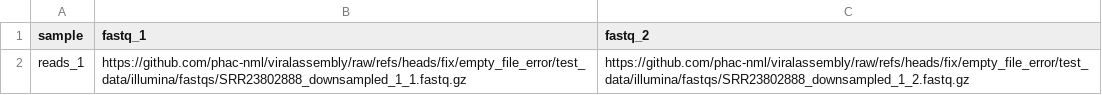
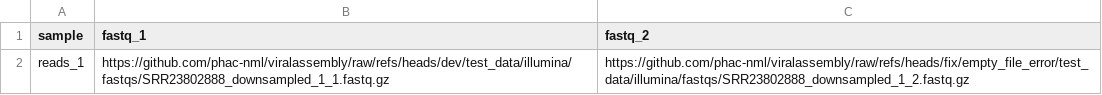
Before and after one commit to phac-nml/viralassembly, a CSV file: test_data/illumina/illumina_filtered.csv, drawn as a sheet.

Commit message:
update test file paths to dev branch

```diff
--- a/test_data/illumina/illumina_filtered.csv
+++ b/test_data/illumina/illumina_filtered.csv
@@ -1,2 +1,2 @@
 sample, fastq_1, fastq_2
-reads_1,https://github.com/phac-nml/viralassembly/raw/refs/heads/fix/empty_file_error/test_data/illumina/fastqs/SRR23802888_downsampled_1_1.fastq.gz,https://github.com/phac-nml/viralassembly/raw/refs/heads/fix/empty_file_error/test_data/illumina/fastqs/SRR23802888_downsampled_1_2.fastq.gz
+reads_1,https://github.com/phac-nml/viralassembly/raw/refs/heads/dev/test_data/illumina/fastqs/SRR23802888_downsampled_1_1.fastq.gz,https://github.com/phac-nml/viralassembly/raw/refs/heads/fix/empty_file_error/test_data/illumina/fastqs/SRR23802888_downsampled_1_2.fastq.gz
```
Also changed, not shown: test_data/illumina/illumina_wgs.csv, test_data/nanopore/input.csv.
